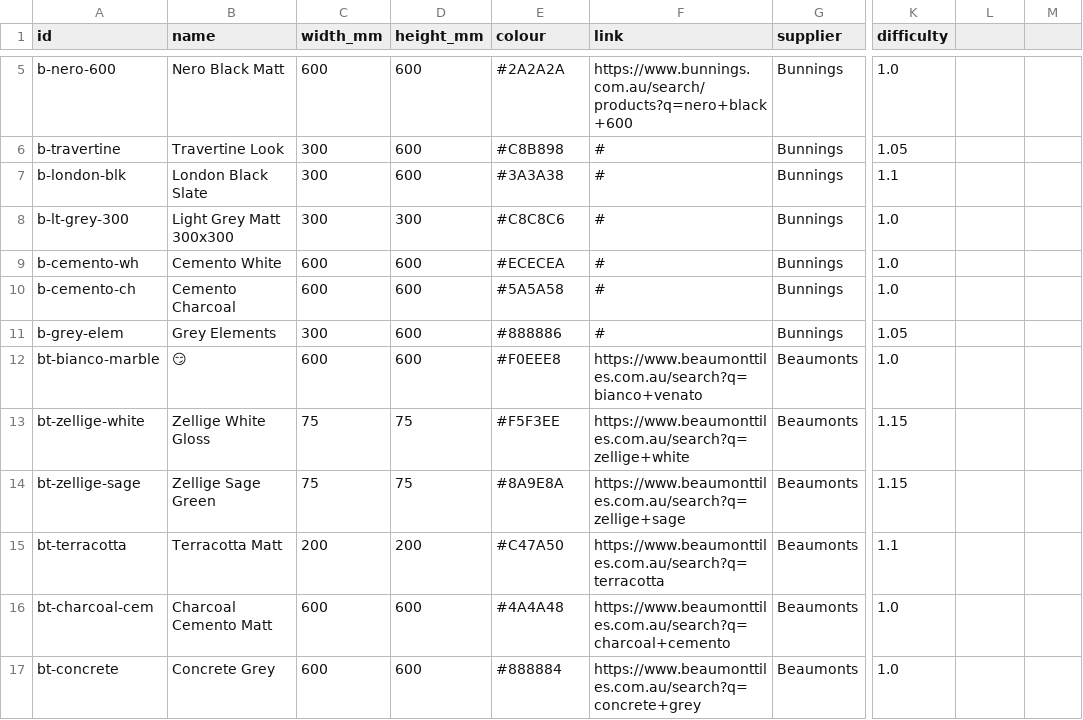
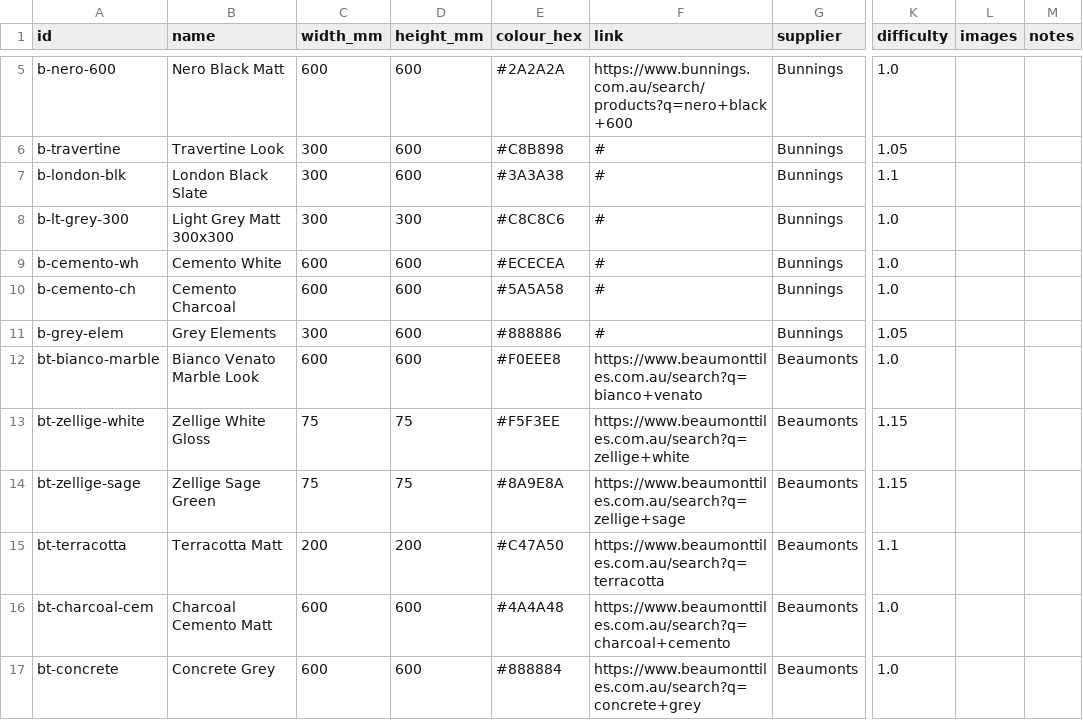
Before and after one commit to Projects103/tilepro2, a CSV file: data/tiles.csv, drawn as a sheet; only a part is shown, gaps mark what is left out; the diff names each change by its address in the sheet, - before the commit and + after, or states it on an @@ line.

Commit message:
Refactor tiles.csv to add new columns
Updated tiles.csv to include new columns for colour_hex, images, and notes. Adjusted existing entries to match the new format.

```diff
--- a/data/tiles.csv
+++ b/data/tiles.csv
-E1: colour
+E1: colour_hex
-L1: (empty)
+L1: images
-M1: (empty)
+M1: notes
-B12 (name): 😏
+B12 (name): Bianco Venato Marble Look
```
